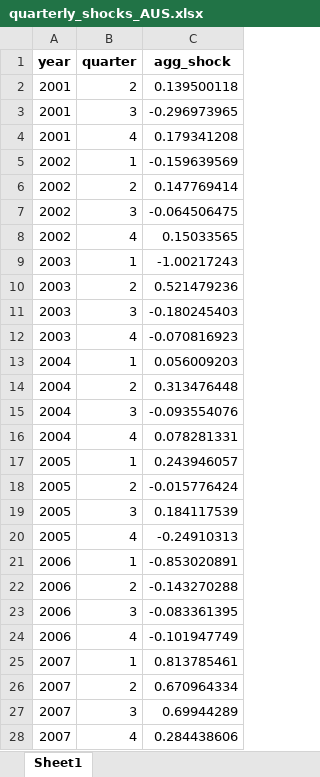
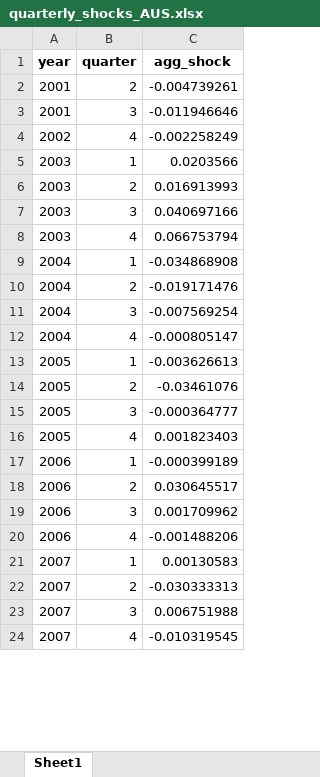
Before and after one commit to anna-mn-liang/econ6912-replication, an Excel workbook: data/quarterly_shocks_AUS.xlsx, sheet Sheet1, drawn as a sheet; only a part is shown; values as stored, in another font and other column widths than the file's, no borders; removed rows and columns are numbered as before the commit, all else as after; the diff covers the shown part only; the diff names each change by its address in the sheet, - before the commit and + after, or states it on an @@ line.

Commit message:
Fix: use MP surprises as the correct shock

```diff
--- a/data/quarterly_shocks_AUS.xlsx (sheet Sheet1)
+++ b/data/quarterly_shocks_AUS.xlsx (sheet Sheet1)
-C2 (agg_shock): 0.139500118
+C2 (agg_shock): -0.004739261
-C3 (agg_shock): -0.296973965
+C3 (agg_shock): -0.011946646
-row 4: 2001 | 4 | 0.179341208
-row 5: 2002 | 1 | -0.159639569
-row 6: 2002 | 2 | 0.147769414
-row 7: 2002 | 3 | -0.064506475
-C4 (agg_shock): 0.15033565
+C4 (agg_shock): -0.002258249
-C5 (agg_shock): -1.00217243
+C5 (agg_shock): 0.0203566
-C6 (agg_shock): 0.521479236
+C6 (agg_shock): 0.016913993
-C7 (agg_shock): -0.180245403
+C7 (agg_shock): 0.040697166
-C8 (agg_shock): -0.070816923
+C8 (agg_shock): 0.066753794
-C9 (agg_shock): 0.056009203
+C9 (agg_shock): -0.034868908
-C10 (agg_shock): 0.313476448
+C10 (agg_shock): -0.019171476
-C11 (agg_shock): -0.093554076
+C11 (agg_shock): -0.007569254
-C12 (agg_shock): 0.078281331
+C12 (agg_shock): -0.000805147
-C13 (agg_shock): 0.243946057
+C13 (agg_shock): -0.003626613
-C14 (agg_shock): -0.015776424
+C14 (agg_shock): -0.03461076
-C15 (agg_shock): 0.184117539
+C15 (agg_shock): -0.000364777
-C16 (agg_shock): -0.24910313
+C16 (agg_shock): 0.001823403
-C17 (agg_shock): -0.853020891
+C17 (agg_shock): -0.000399189
-C18 (agg_shock): -0.143270288
+C18 (agg_shock): 0.030645517
-C19 (agg_shock): -0.083361395
+C19 (agg_shock): 0.001709962
-C20 (agg_shock): -0.101947749
+C20 (agg_shock): -0.001488206
-C21 (agg_shock): 0.813785461
+C21 (agg_shock): 0.00130583
-C22 (agg_shock): 0.670964334
+C22 (agg_shock): -0.030333313
-C23 (agg_shock): 0.69944289
+C23 (agg_shock): 0.006751988
-C24 (agg_shock): 0.284438606
+C24 (agg_shock): -0.010319545
```
Also changed, not shown: 2 added rows and 48 edited cells elsewhere in this sheet, data/quarterly_data_AUS.xlsx, 3 other files.
